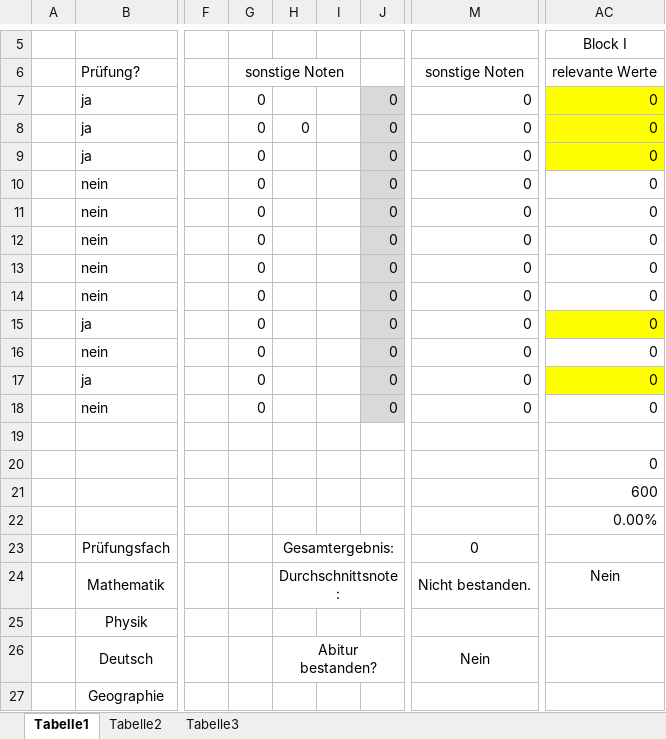
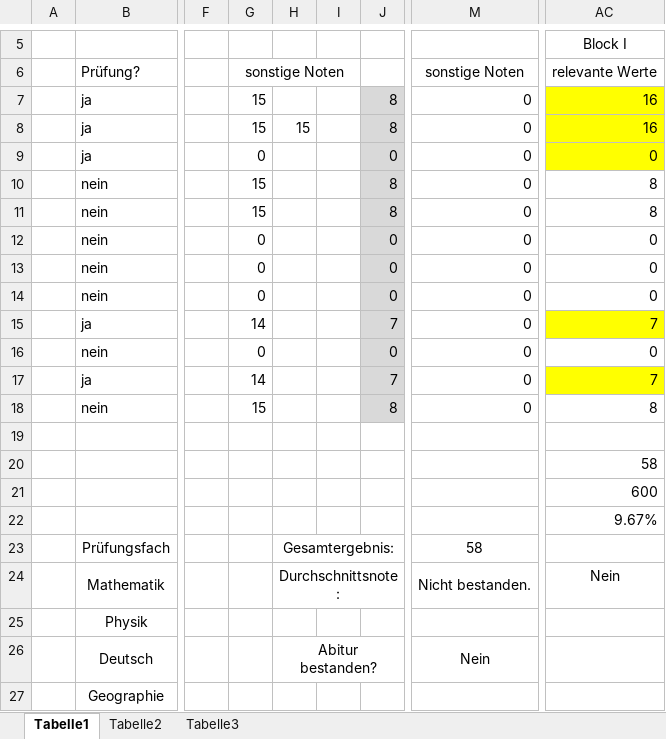
Before and after one commit to Fractum34254/AbiRechner, an Excel workbook: Punkte.xlsx, sheet Tabelle1, drawn as a sheet; only a part is shown, gaps mark what is left out; values as stored, in another font and other column widths than the file's, no borders; charts and pictures and conditional formats not drawn; the diff names each change by its address in the sheet, - before the commit and + after, or states it on an @@ line.

Commit message:
Philipp-Update-7
korrekte Excel-Tabelle

```diff
--- a/Punkte.xlsx (sheet Tabelle1)
+++ b/Punkte.xlsx (sheet Tabelle1)
-G7:G8: 0
+G7:G8: 15
-J7:J8: 0
+J7:J8: 8
-AC7:AC8: 0
+AC7:AC8: 16
-H8: 0
+H8: 15
-G10:G11: 0
+G10:G11: 15
-J10:J11: 0
+J10:J11: 8
-AC10:AC11: 0
+AC10:AC11: 8
-G15: 0
+G15: 14
-J15: 0
+J15: 7
-AC15: 0
+AC15: 7
-G17: 0
+G17: 14
-J17: 0
+J17: 7
-AC17: 0
+AC17: 7
-G18: 0
+G18: 15
-J18: 0
+J18: 8
-AC18: 0
+AC18: 8
-AC20: 0
+AC20: 58
-AC22: 0.00%
+AC22: 9.67%
-M23: 0
+M23: 58
```
Also changed, not shown: charts or pictures.
